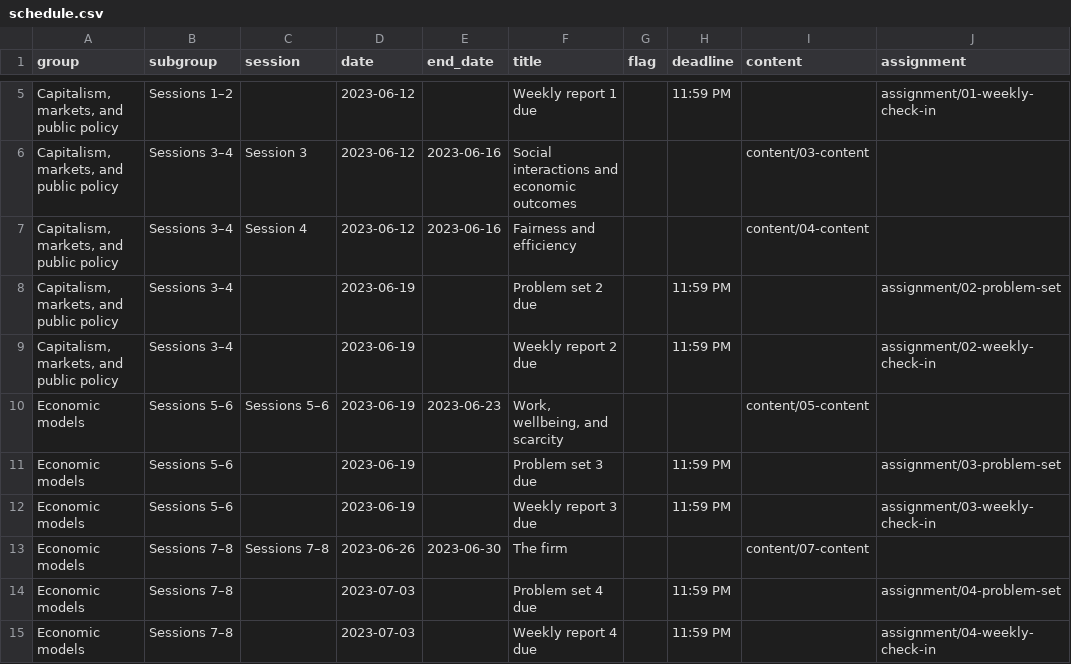
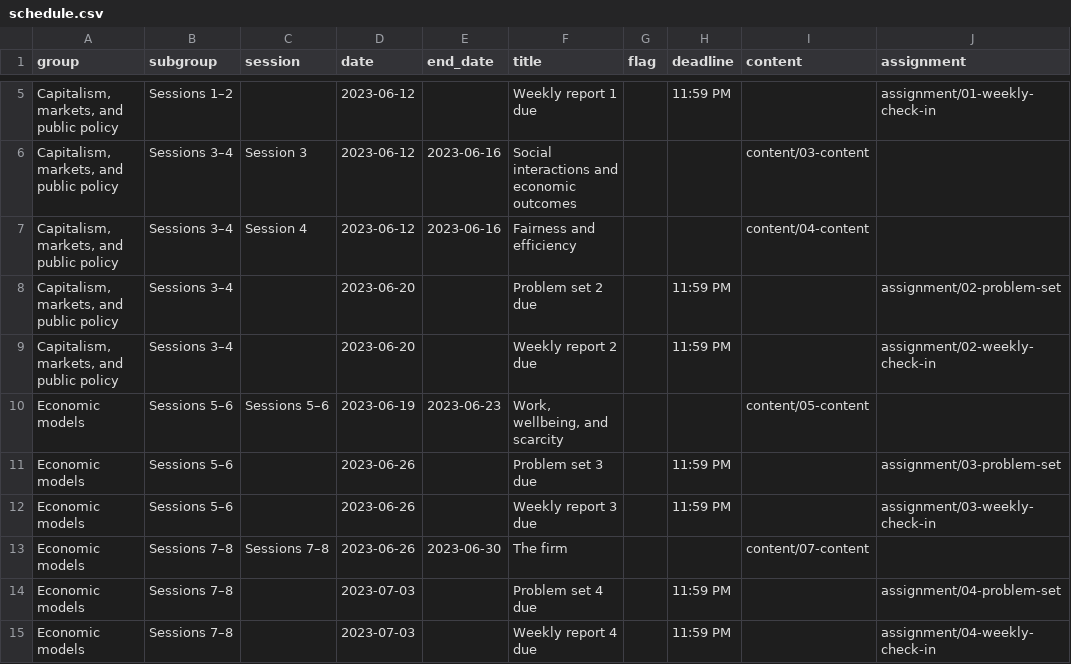
Before and after one commit to andrewheiss/econs23.classes.andrewheiss.com, a CSV file: data/schedule.csv, drawn as a sheet; only a part is shown, gaps mark what is left out; the diff names each change by its address in the sheet, - before the commit and + after, or states it on an @@ line.

Commit message:
Update schedule + fix typo

```diff
--- a/data/schedule.csv
+++ b/data/schedule.csv
-D8:D9 (date): 2023-06-19
+D8:D9 (date): 2023-06-20
-D11:D12 (date): 2023-06-19
+D11:D12 (date): 2023-06-26
```
Also changed, not shown: 3 other files.
